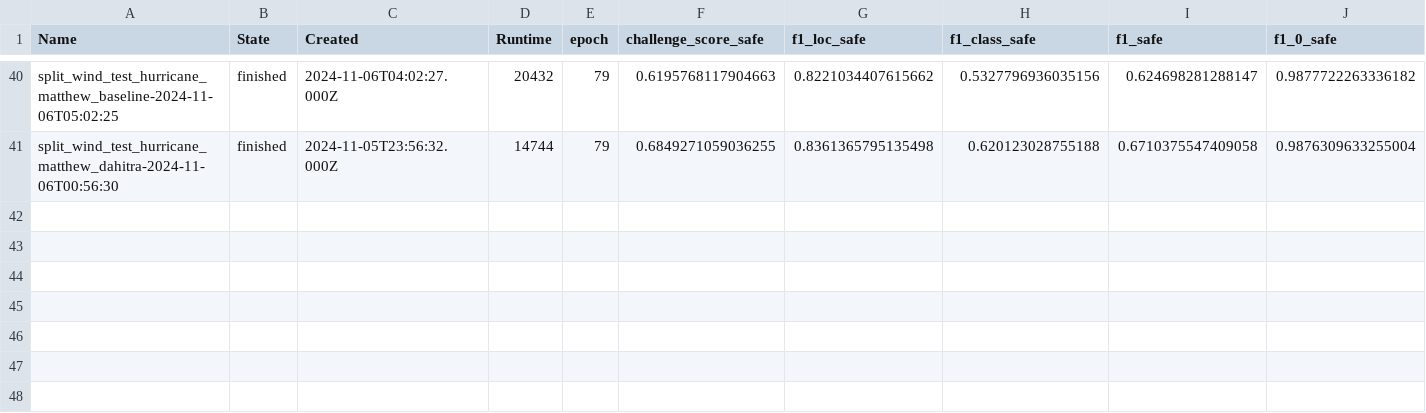
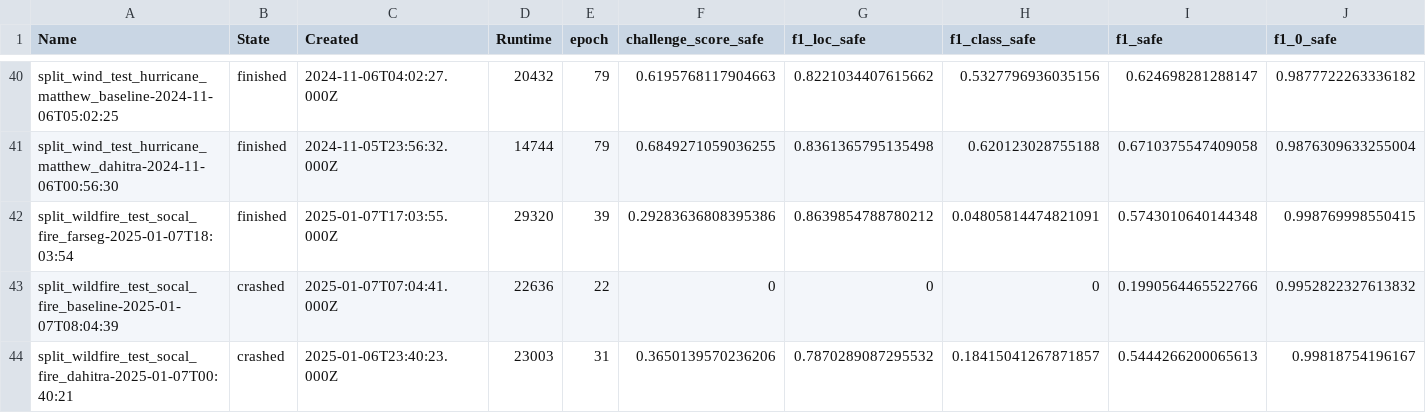
Before and after one commit to SNURTEL/building-damage-assessment, a CSV file: misc/results_split_train.csv, drawn as a sheet; only a part is shown, gaps mark what is left out; rows hold the shown columns only; the diff names each change by its address in the sheet, - before the commit and + after, or states it on an @@ line.

```diff
--- a/misc/results_split_train.csv
+++ b/misc/results_split_train.csv
+row 42: split_wildfire_test_socal_fire_farseg-2025-01-07T18:03:54 | finished | 2025-01-07T17:03:55.000Z | 29320 | 39 | 0.29283636808395386 | 0.8639854788780212 | 0.04805814474821091 | 0.5743010640144348 | 0.998769998550415
+row 43: split_wildfire_test_socal_fire_baseline-2025-01-07T08:04:39 | crashed | 2025-01-07T07:04:41.000Z | 22636 | 22 | 0 | 0 | 0 | 0.1990564465522766 | 0.9952822327613832
+row 44: split_wildfire_test_socal_fire_dahitra-2025-01-07T00:40:21 | crashed | 2025-01-06T23:40:23.000Z | 23003 | 31 | 0.3650139570236206 | 0.7870289087295532 | 0.18415041267871857 | 0.5444266200065613 | 0.99818754196167
```
Also changed, not shown: misc/results_split_test.csv, 19 other files.
